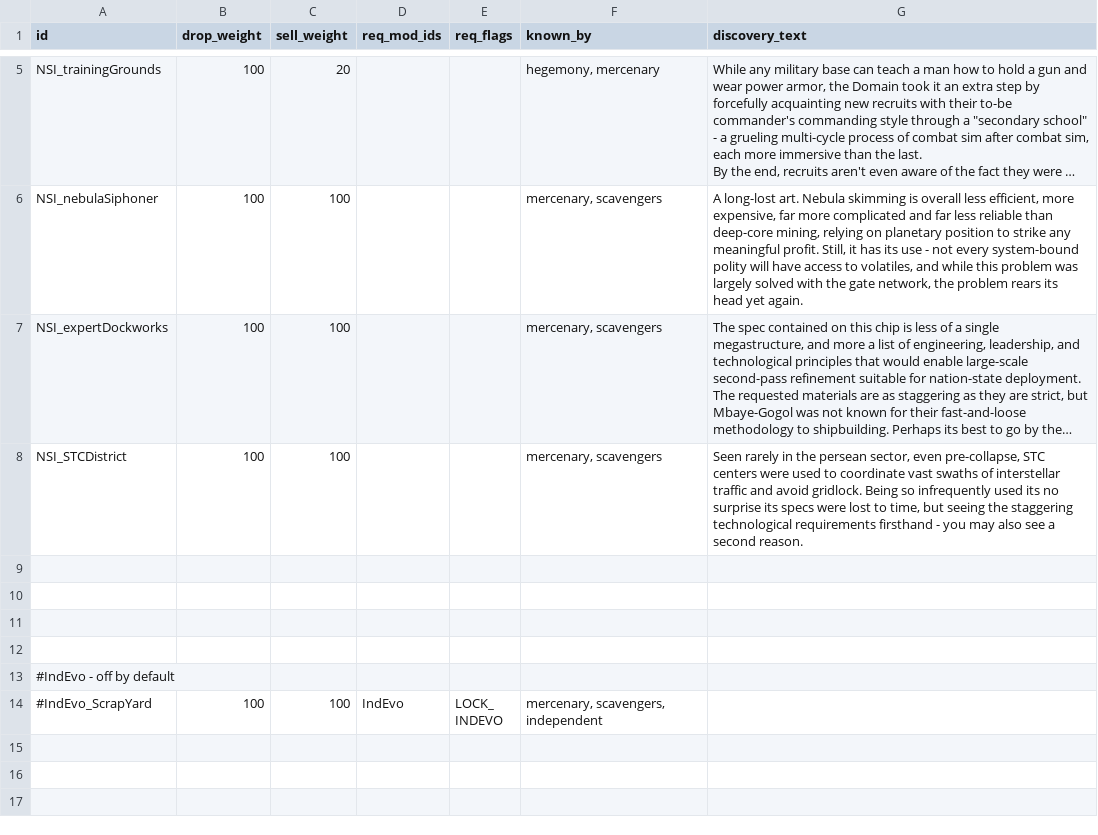
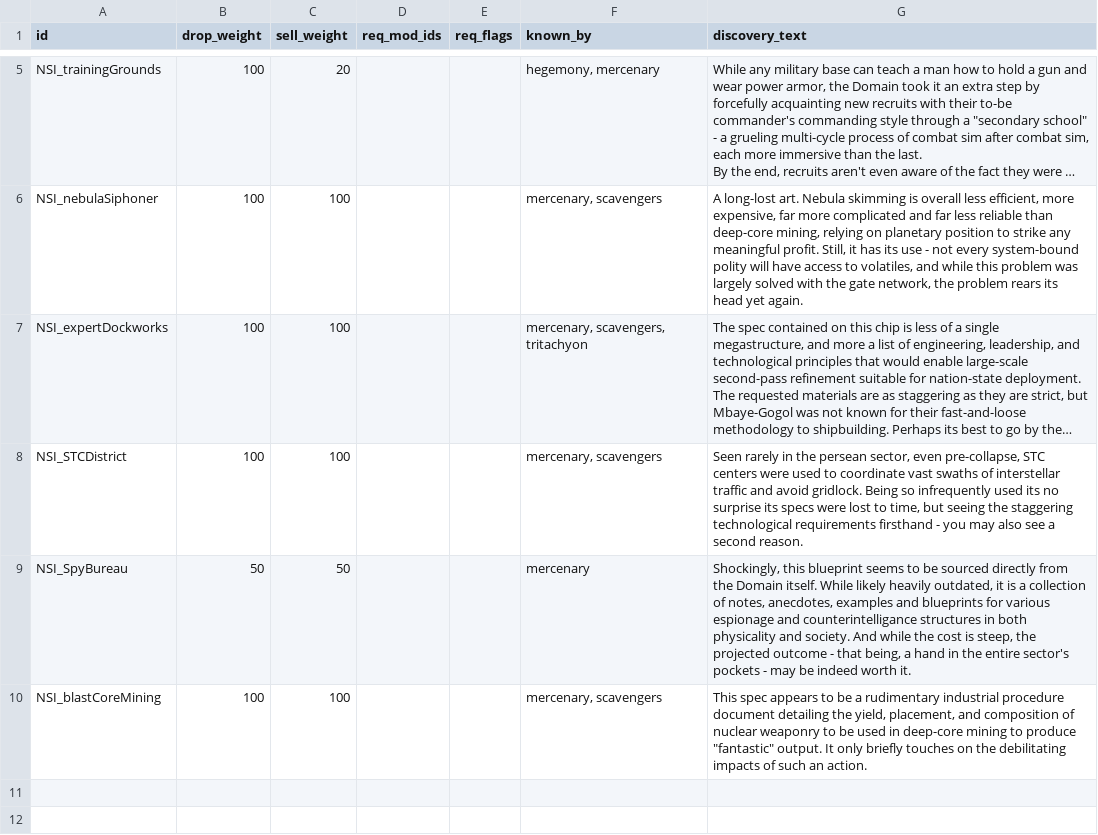
Before and after one commit to nikothedude/niko_scavengeableindustries, a CSV file: data/campaign/NSIIndustryGenData.csv, drawn as a sheet; only a part is shown, gaps mark what is left out; the shorter side is filled out with more unchanged rows; long unchanged cells end in …; the diff names each change by its address in the sheet, - before the commit and + after, or states it on an @@ line.

```diff
--- a/data/campaign/NSIIndustryGenData.csv
+++ b/data/campaign/NSIIndustryGenData.csv
-F7 (known_by): mercenary, scavengers
+F7 (known_by): mercenary, scavengers, tritachyon
-row 9: (empty)
+row 9: NSI_SpyBureau | 50 | 50 |  |  | mercenary | Shockingly, this blueprint seems to be sourced directly from the Domain itself. While likely heavily outdated, it is a collection of notes, anecdotes, examples and blueprints for various espionage and counterintelligance structures in both physicality and society. And while the cost is steep, the projected outcome - that being, a hand in the entire sector's pockets - may be indeed worth it.
-row 10: (empty)
+row 10: NSI_blastCoreMining | 100 | 100 |  |  | mercenary, scavengers | This spec appears to be a rudimentary industrial procedure document detailing the yield, placement, and composition of nuclear weaponry to be used in deep-core mining to produce "fantastic" output. It only briefly touches on the debilitating impacts of such an action.
```
Also changed, not shown: data/campaign/industries.csv, 17 other files.
